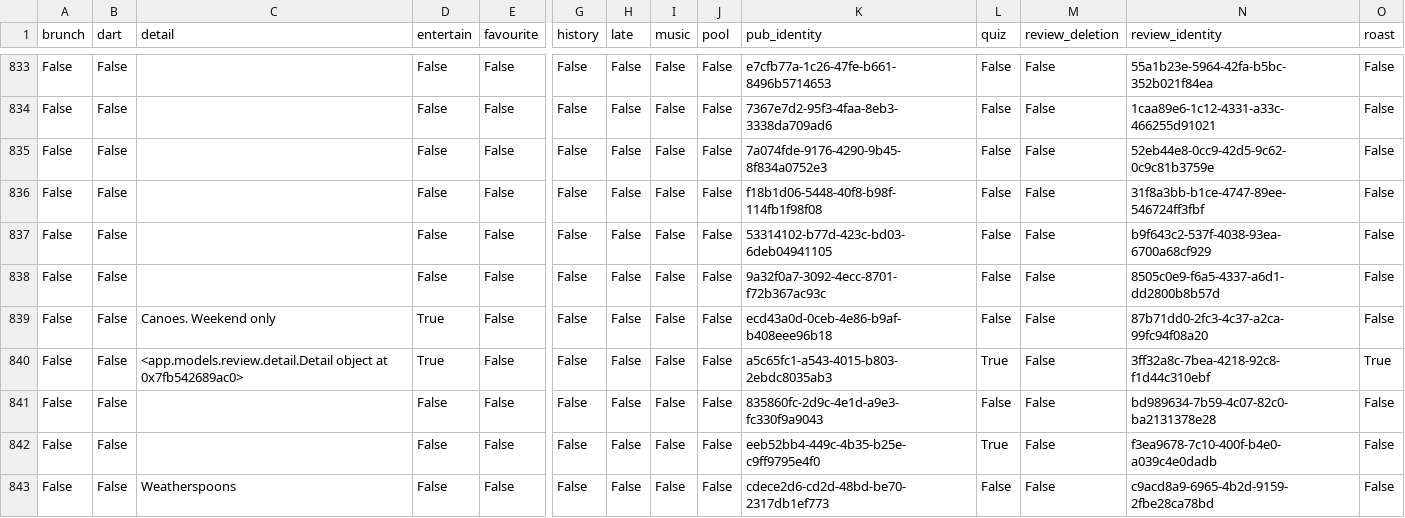
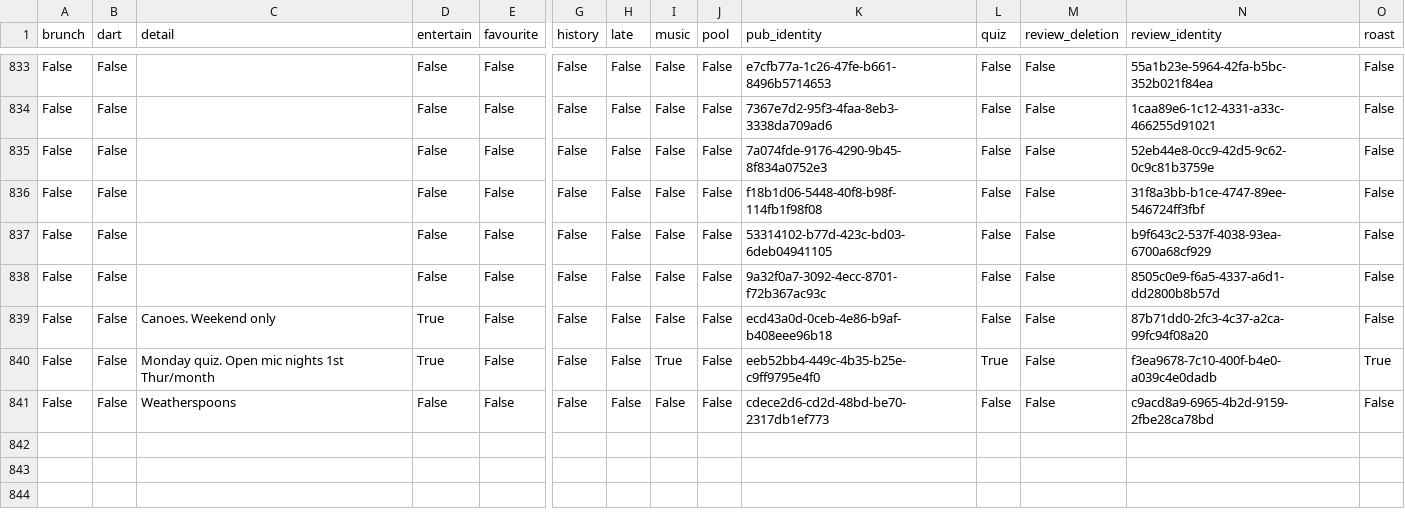
Before and after one commit to cartsmate/thepubcrawls, a CSV file: files/reviews.csv, drawn as a sheet; only a part is shown, gaps mark what is left out; rows hold the shown columns only; the diff names each change by its address in the sheet, - before the commit and + after, or states it on an @@ line.

```diff
--- a/files/reviews.csv
+++ b/files/reviews.csv
-C840 (detail): <app.models.review.detail.Detail object at 0x7fb542689ac0>
+C840 (detail): Monday quiz. Open mic nights 1st Thur/month
-I840 (music): False
+I840 (music): True
-K840 (pub_identity): a5c65fc1-a543-4015-b803-2ebdc8035ab3
+K840 (pub_identity): eeb52bb4-449c-4b35-b25e-c9ff9795e4f0
-N840 (review_identity): 3ff32a8c-7bea-4218-92c8-f1d44c310ebf
+N840 (review_identity): f3ea9678-7c10-400f-b4e0-a039c4e0dadb
-row 841: False | False |  | False | False | False | False | False | False | 835860fc-2d9c-4e1d-a9e3-fc330f9a9043 | False | False | bd989634-7b59-4c07-82c0-ba2131378e28 | False
-row 842: False | False |  | False | False | False | False | False | False | eeb52bb4-449c-4b35-b25e-c9ff9795e4f0 | True | False | f3ea9678-7c10-400f-b4e0-a039c4e0dadb | False
```
Also changed, not shown: app/pubs.csv, files/pubs.csv, 2 other files.
